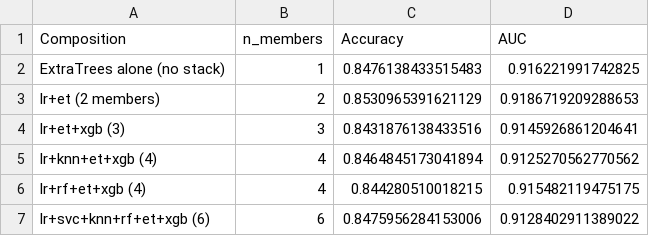
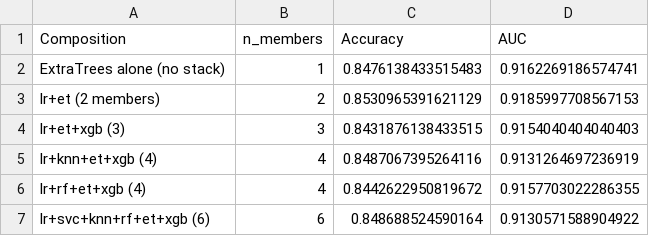
Before and after one commit to srabanroy/heart-attack-stacking-reproduction, a CSV file: results/table11_composition_study.csv, drawn as a sheet.

```diff
--- a/results/table11_composition_study.csv
+++ b/results/table11_composition_study.csv
@@ -1,7 +1,7 @@
 Composition,n_members,Accuracy,AUC
-ExtraTrees alone (no stack),1,0.8476138433515483,0.916221991742825
-lr+et (2 members),2,0.8530965391621129,0.9186719209288653
-lr+et+xgb (3),3,0.8431876138433516,0.9145926861204641
-lr+knn+et+xgb (4),4,0.8464845173041894,0.9125270562770562
-lr+rf+et+xgb (4),4,0.844280510018215,0.915482119475175
-lr+svc+knn+rf+et+xgb (6),6,0.8475956284153006,0.9128402911389022
+ExtraTrees alone (no stack),1,0.8476138433515483,0.9162269186574741
+lr+et (2 members),2,0.8530965391621129,0.9185997708567153
+lr+et+xgb (3),3,0.8431876138433515,0.9154040404040403
+lr+knn+et+xgb (4),4,0.8487067395264116,0.9131264697236919
+lr+rf+et+xgb (4),4,0.8442622950819672,0.9157703022286355
+lr+svc+knn+rf+et+xgb (6),6,0.848688524590164,0.9130571588904922
```
Also changed, not shown: results/table03_feature_importance.csv, results/table10_encoding_study.csv, 26 other files.
